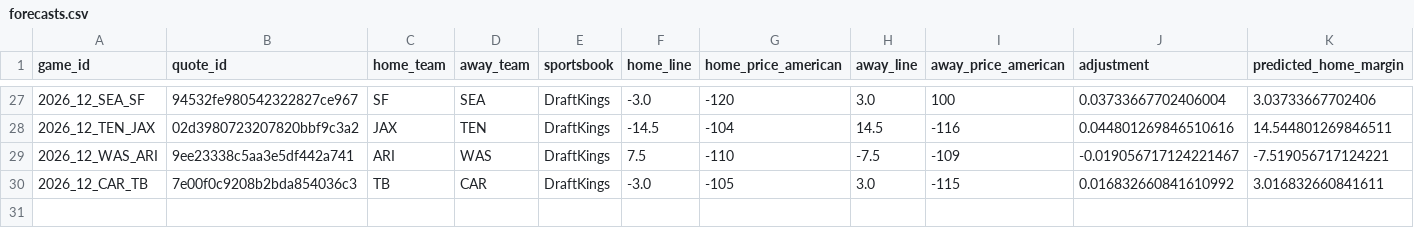
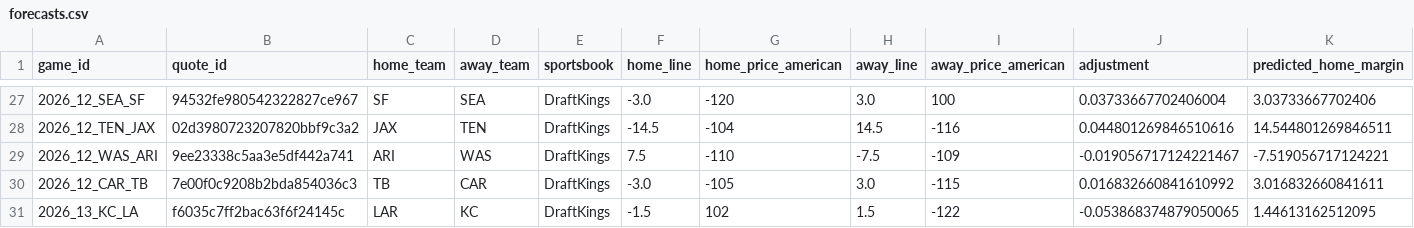
Before and after one commit to zachpierce2/nfl-prediction-model, a CSV file: data/auto_market/advanced_shadow/epa_baseline/forecasts.csv, drawn as a sheet; only a part is shown, gaps mark what is left out; rows hold the shown columns only; the diff names each change by its address in the sheet, - before the commit and + after, or states it on an @@ line.

```diff
--- a/data/auto_market/advanced_shadow/epa_baseline/forecasts.csv
+++ b/data/auto_market/advanced_shadow/epa_baseline/forecasts.csv
+row 31: 2026_13_KC_LA | f6035c7ff2bac63f6f24145c | LAR | KC | DraftKings | -1.5 | 102 | 1.5 | -122 | -0.053868374879050065 | 1.44613162512095
```
Also changed, not shown: data/auto_market/advanced_shadow/epa_explosive/forecasts.csv, data/auto_market/advanced_shadow/epa_pressure/forecasts.csv, 46 other files.
